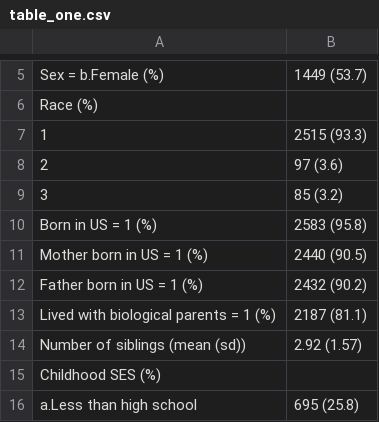
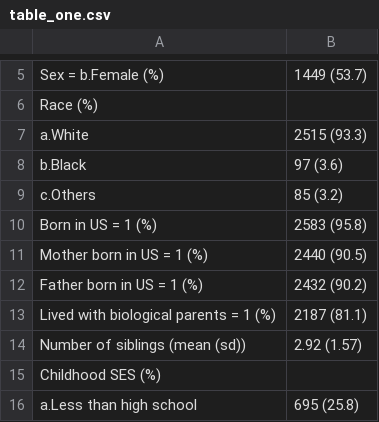
Before and after one commit to mayamathur/multiple_outcomes, a CSV file: Applied example/Plots for manuscript/table_one.csv, drawn as a sheet; only a part is shown, gaps mark what is left out.

Commit message:
Tidy up applied example code

```diff
--- a/Applied example/Plots for manuscript/table_one.csv
+++ b/Applied example/Plots for manuscript/table_one.csv
@@ -6,5 +6,5 @@
 "Race (%)",""
-"   1","2515 (93.3)"
-"   2","97 (3.6)"
-"   3","85 (3.2)"
+"   a.White","2515 (93.3)"
+"   b.Black","97 (3.6)"
+"   c.Others","85 (3.2)"
 "Born in US = 1 (%)","2583 (95.8)"
```
Also changed, not shown: 5 other files.
